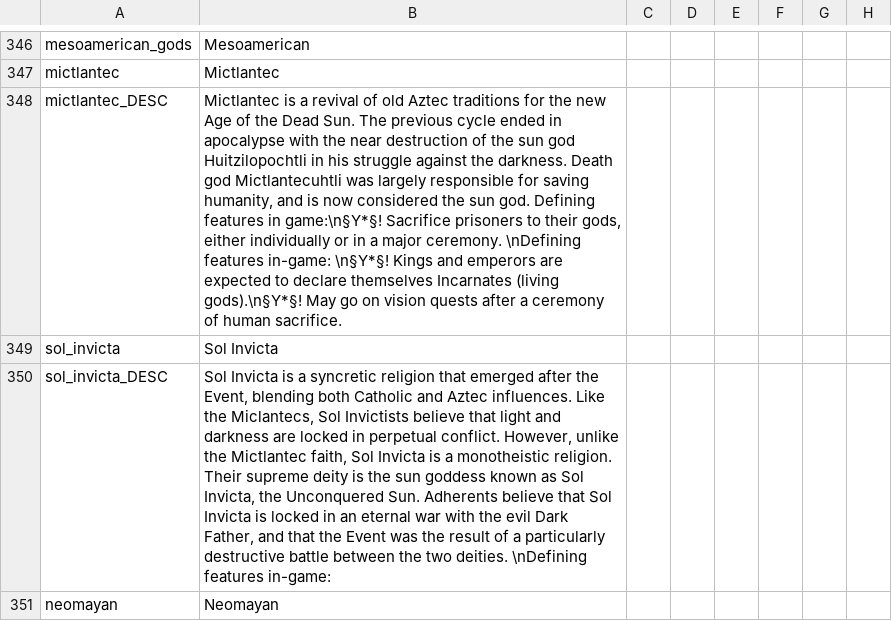
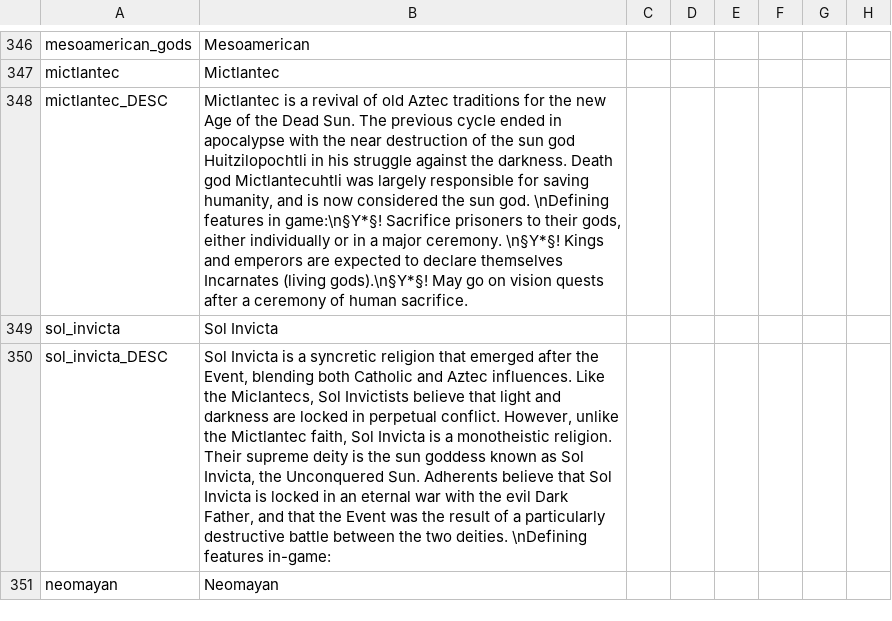
Before and after one commit to Ofaloaf/postapoc, a CSV file: After the End Fan Fork/localisation/00_AMERICA.csv, drawn as a sheet; only a part is shown, gaps mark what is left out; the diff names each change by its address in the sheet, - before the commit and + after, or states it on an @@ line.

```diff
--- a/After the End Fan Fork/localisation/00_AMERICA.csv
+++ b/After the End Fan Fork/localisation/00_AMERICA.csv
-B348: …sun god. Defining features in game:\n§Y*§! Sacrifice prisoners to their gods, either individually or in a major ceremony. \nDefining features in-game: \n§Y*§! Kings…
+B348: …sun god. \nDefining features in game:\n§Y*§! Sacrifice prisoners to their gods, either individually or in a major ceremony. \n§Y*§! Kings…
```
Also changed, not shown: 6 other files.
